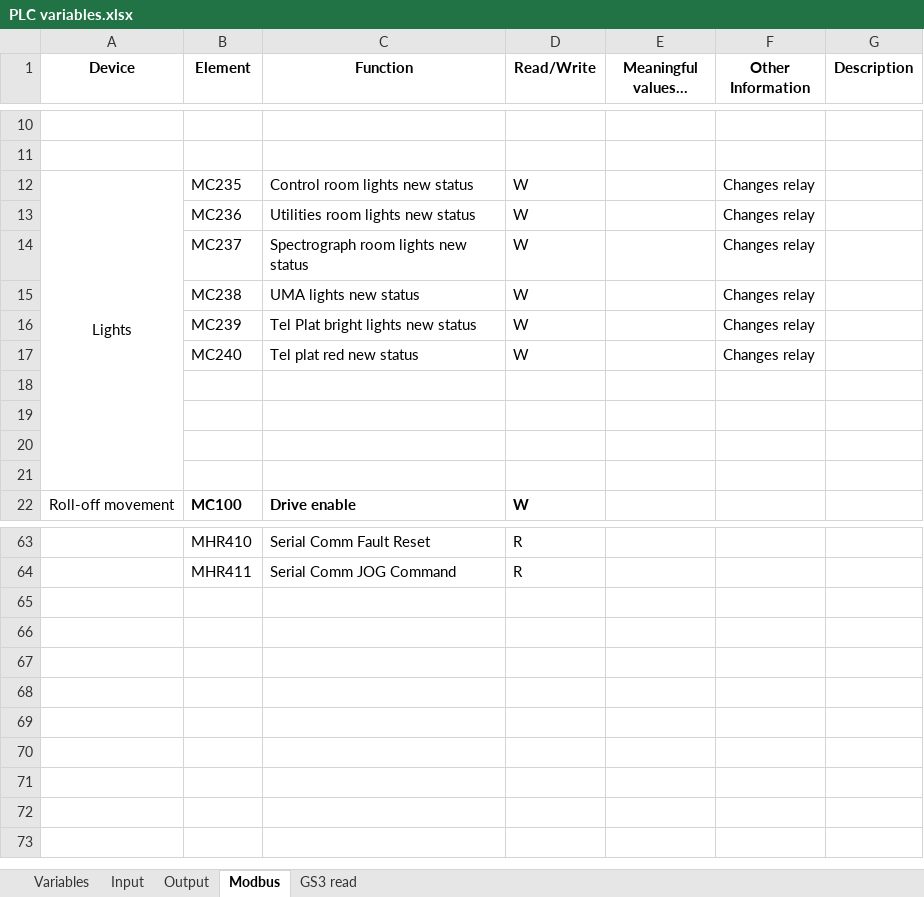
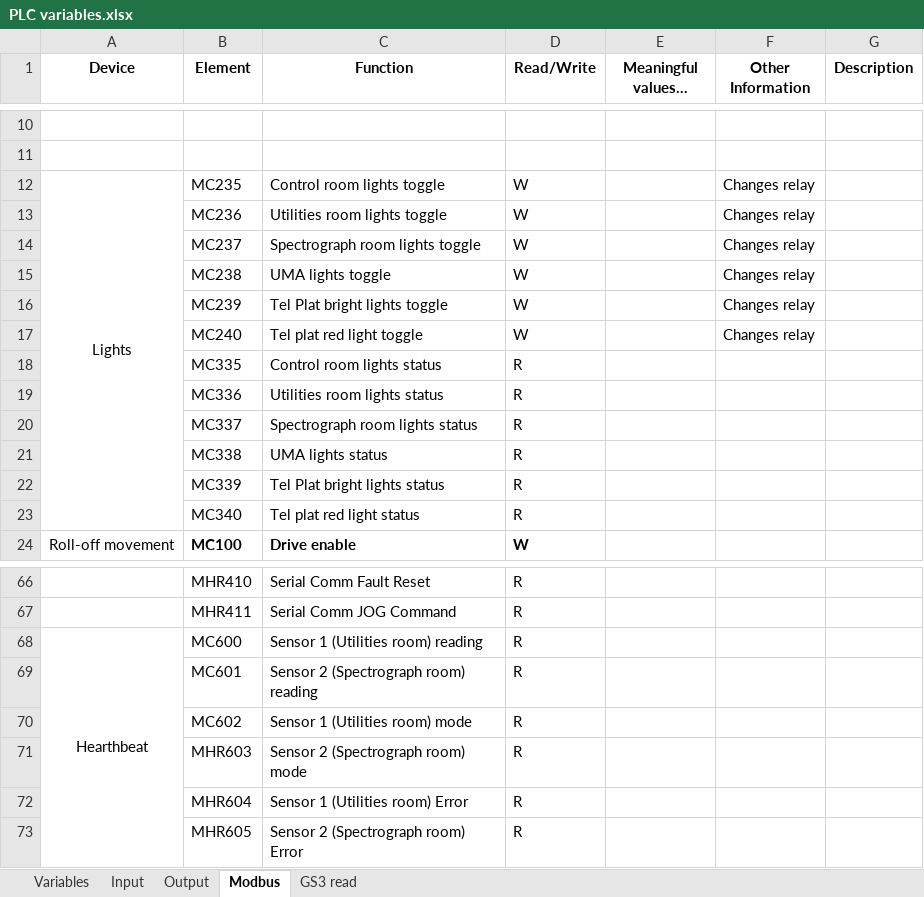
Before and after one commit to sdss/LVM_Enclosure_PLC, an Excel workbook: Documentation/PLC variables.xlsx, sheet Modbus, drawn as a sheet; only a part is shown, gaps mark what is left out; long unchanged cells end in …; values as stored, in another font and other column widths than the file's, no borders; the diff covers the shown part only; the diff names each change by its address in the sheet, - before the commit and + after, or states it on an @@ line.

```diff
--- a/Documentation/PLC variables.xlsx (sheet Modbus)
+++ b/Documentation/PLC variables.xlsx (sheet Modbus)
-C12 (Function): Control room lights new status
+C12 (Function): Control room lights toggle
-C13 (Function): Utilities room lights new status
+C13 (Function): Utilities room lights toggle
-C14 (Function): Spectrograph room lights new status
+C14 (Function): Spectrograph room lights toggle
-C15 (Function): UMA lights new status
+C15 (Function): UMA lights toggle
-C16 (Function): Tel Plat bright lights new status
+C16 (Function): Tel Plat bright lights toggle
-C17 (Function): Tel plat red new status
+C17 (Function): Tel plat red light toggle
-row 18: (empty)
+row 18:  | MC335 | Control room lights status | R
-row 19: (empty)
+row 19:  | MC336 | Utilities room lights status | R
-row 20: (empty)
+row 20:  | MC337 | Spectrograph room lights status | R
-row 21: (empty)
+row 21:  | MC338 | UMA lights status | R
+row 22:  | MC339 | Tel Plat bright lights status | R
+row 23:  | MC340 | Tel plat red light status | R
+row 68: Hearthbeat | MC600 | Sensor 1 (Utilities room) reading | R
+row 69:  | MC601 | Sensor 2 (Spectrograph room) reading | R
+row 70:  | MC602 | Sensor 1 (Utilities room) mode | R
+row 71:  | MHR603 | Sensor 2 (Spectrograph room) mode | R
+row 72:  | MHR604 | Sensor 1 (Utilities room) Error | R
+row 73:  | MHR605 | Sensor 2 (Spectrograph room) Error | R
```
Also changed, not shown: 1 added row, 7 edited cells and cell formats elsewhere in this sheet, sheet Variables, 10 other files.
